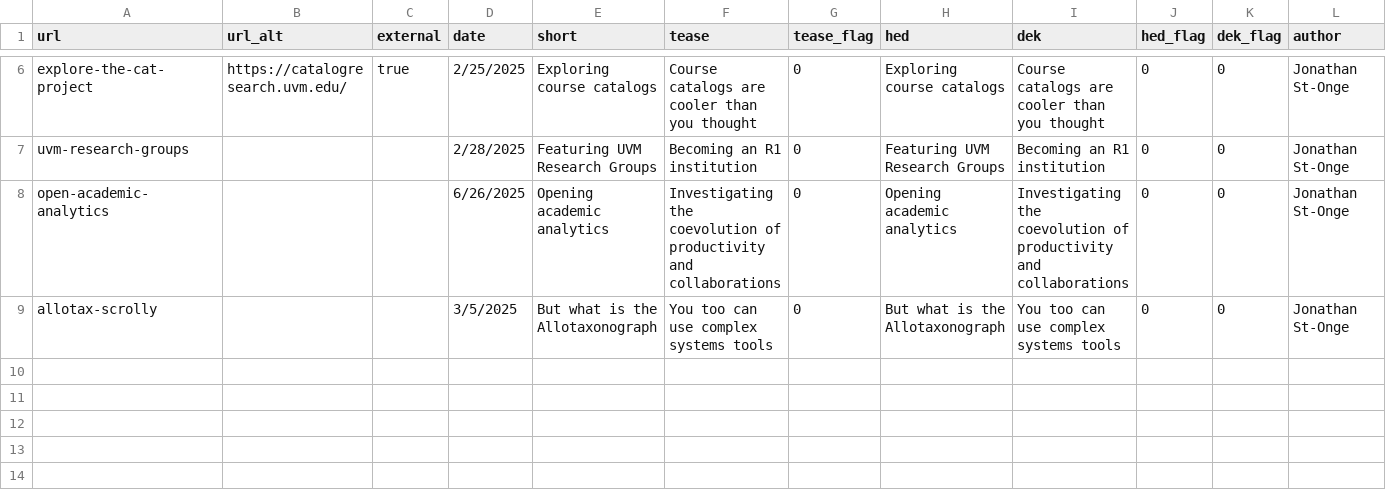
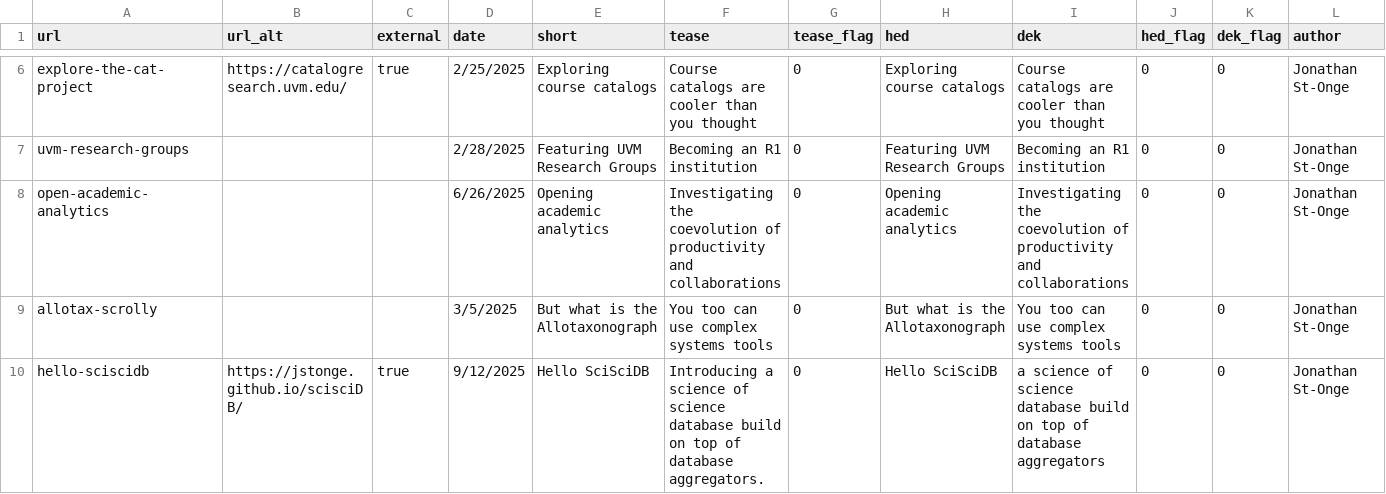
Before and after one commit to Vermont-Complex-Systems/complex-stories, a CSV file: src/data/stories.csv, drawn as a sheet; only a part is shown, gaps mark what is left out; rows hold the shown columns only; the diff names each change by its address in the sheet, - before the commit and + after, or states it on an @@ line.

Commit message:
hello-sciscidb

```diff
--- a/src/data/stories.csv
+++ b/src/data/stories.csv
+row 10: hello-sciscidb | https://jstonge.github.io/scisciDB/ | true | 9/12/2025 | Hello SciSciDB | Introducing a science of science database build on top of database aggregators. | 0 | Hello SciSciDB | a science of science database build on top of database aggregators | 0 | 0 | Jonathan St-Onge
```
Also changed, not shown: 2 other files.
